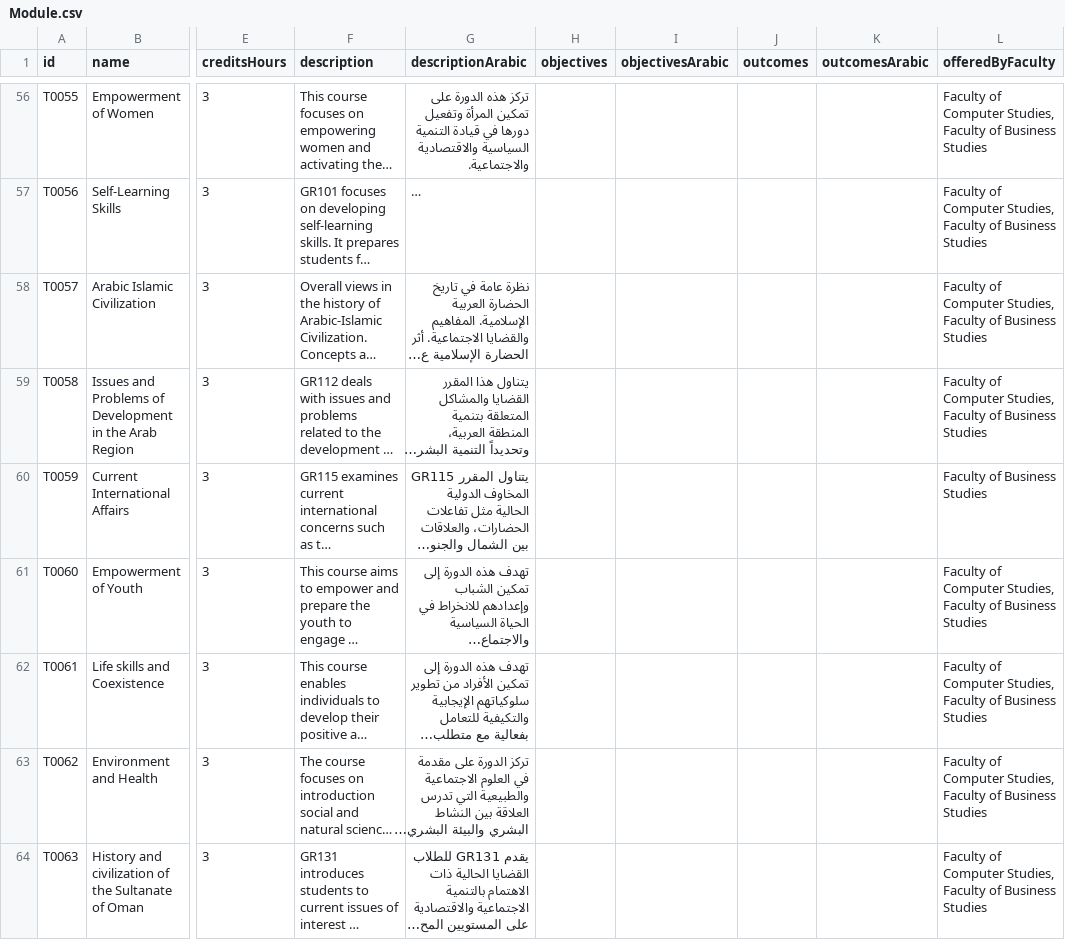
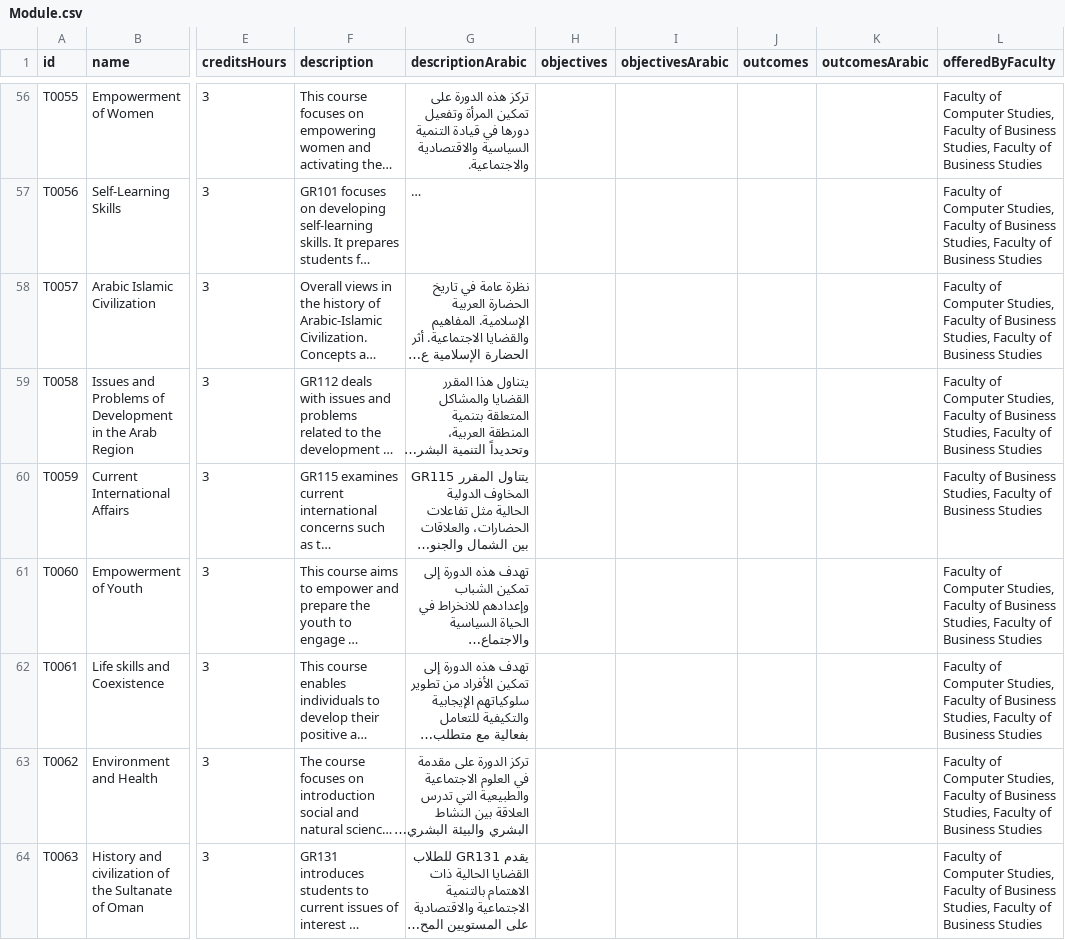
Before and after one commit to Astroa7m/AOU-GUIDE, a CSV file: data/aou_data/csv/Module.csv, drawn as a sheet; only a part is shown, gaps mark what is left out; long unchanged cells end in …; the diff covers the shown part only; the diff names each change by its address in the sheet, - before the commit and + after, or states it on an @@ line.

```diff
--- a/data/aou_data/csv/Module.csv
+++ b/data/aou_data/csv/Module.csv
-L56:L59 (offeredByFaculty): …of Business Studies
+L56:L59 (offeredByFaculty): …of Business Studies, Faculty of Business Studies
-L60 (offeredByFaculty): Faculty of Business Studies
+L60 (offeredByFaculty): Faculty of Business Studies, Faculty of Business Studies
-L61:L64 (offeredByFaculty): …of Business Studies
+L61:L64 (offeredByFaculty): …of Business Studies, Faculty of Business Studies
```
Also changed, not shown: 63 edited cells elsewhere in this file, 2 other files.
